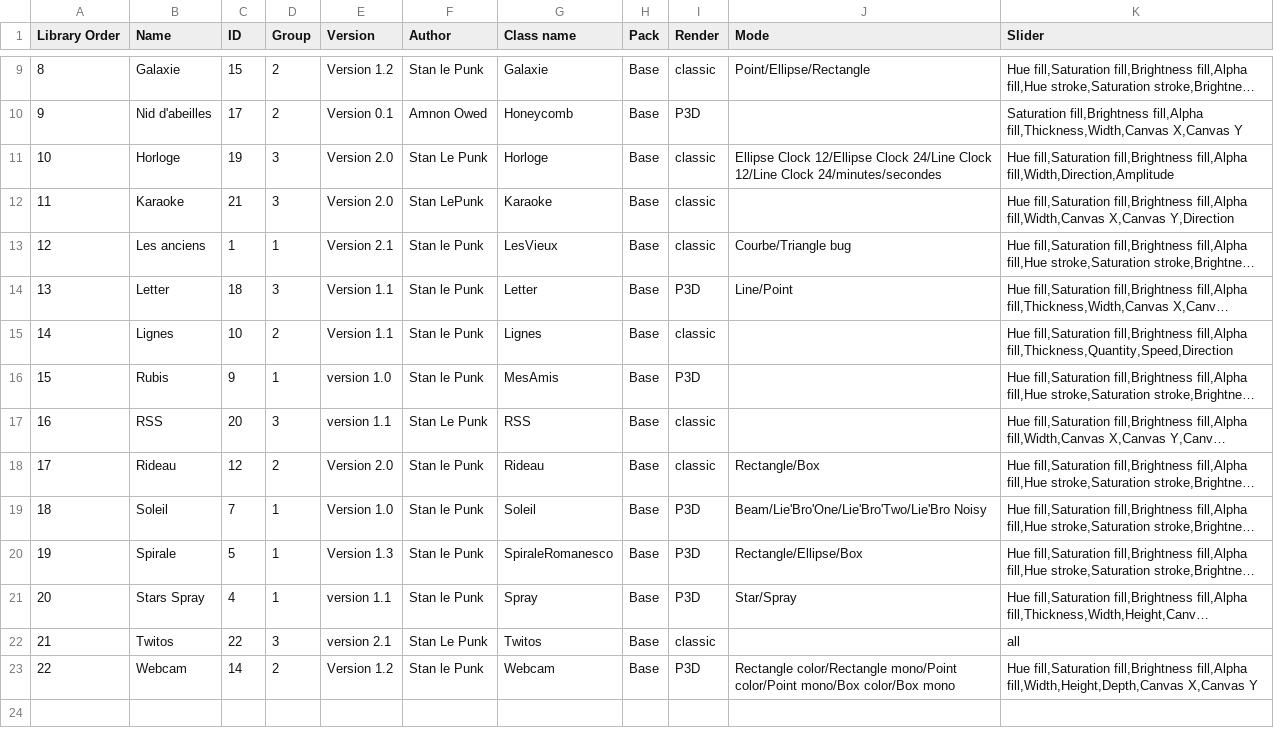
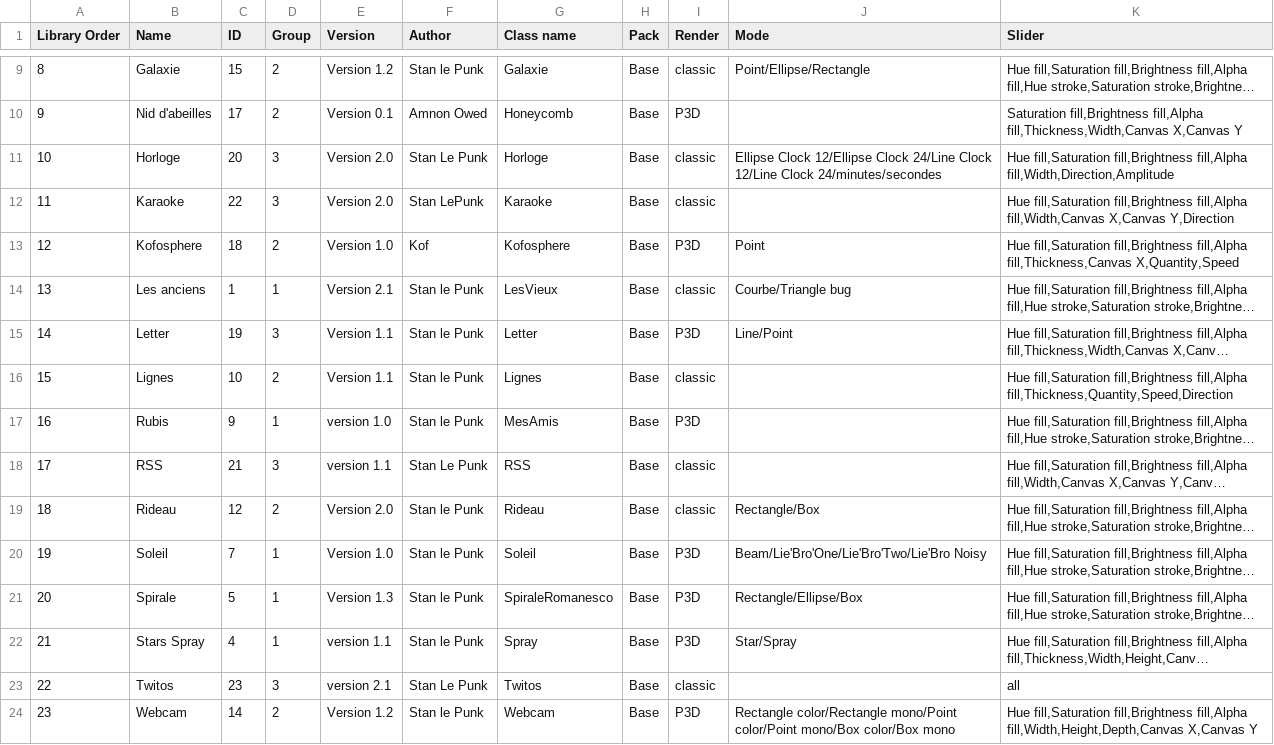
Before and after one commit to knupel/ROMANESCO-Processing, a CSV file: Controleur_26/preferences/objects/index_romanesco_objects.csv, drawn as a sheet; only a part is shown, gaps mark what is left out; long unchanged cells end in …; addresses are those after the commit; the diff names each change by its address in the sheet, - before the commit and + after, or states it on an @@ line.

Commit message:
R26-AE Add Kofosphere object to library

```diff
--- a/Controleur_26/preferences/objects/index_romanesco_objects.csv
+++ b/Controleur_26/preferences/objects/index_romanesco_objects.csv
-C11 (ID): 19
+C11 (ID): 20
-C12 (ID): 21
+C12 (ID): 22
+row 13: 12 | Kofosphere | 18 | 2 | Version 1.0 | Kof | Kofosphere | Base | P3D | Point | Hue fill,Saturation fill,Brightness fill,Alpha fill,Thickness,Canvas X,Quantity,Speed
@@ column A (Library Order) renumbered from row 14 down @@
-C15 (ID): 18
+C15 (ID): 19
-C18 (ID): 20
+C18 (ID): 21
-C23 (ID): 22
+C23 (ID): 23
```
Also changed, not shown: PreScene_26/preferences/objects/index_romanesco_objects.csv, 41 other files.
